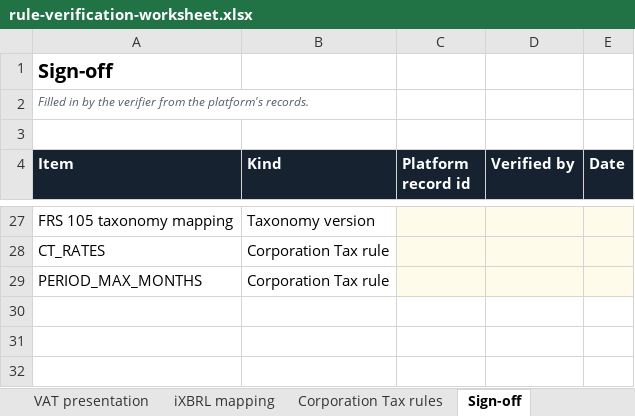
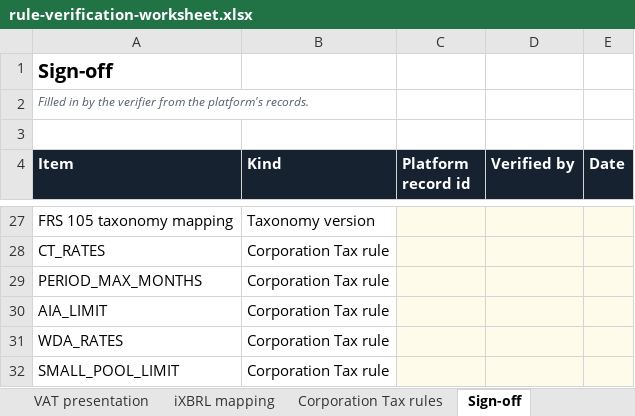
Before and after one commit to mianshoaiblhr/UK-Accounting-Platform, an Excel workbook: docs/legal/rule-verification-worksheet.xlsx, sheet Sign-off, drawn as a sheet; only a part is shown, gaps mark what is left out; values as stored, in another font and other column widths than the file's, no borders; the diff names each change by its address in the sheet, - before the commit and + after, or states it on an @@ line.

```diff
--- a/docs/legal/rule-verification-worksheet.xlsx (sheet Sign-off)
+++ b/docs/legal/rule-verification-worksheet.xlsx (sheet Sign-off)
+row 30: AIA_LIMIT | Corporation Tax rule
+row 31: WDA_RATES | Corporation Tax rule
+row 32: SMALL_POOL_LIMIT | Corporation Tax rule
```
Also changed, not shown: sheet Corporation Tax rules, sheet Legal references, 35 other files.
